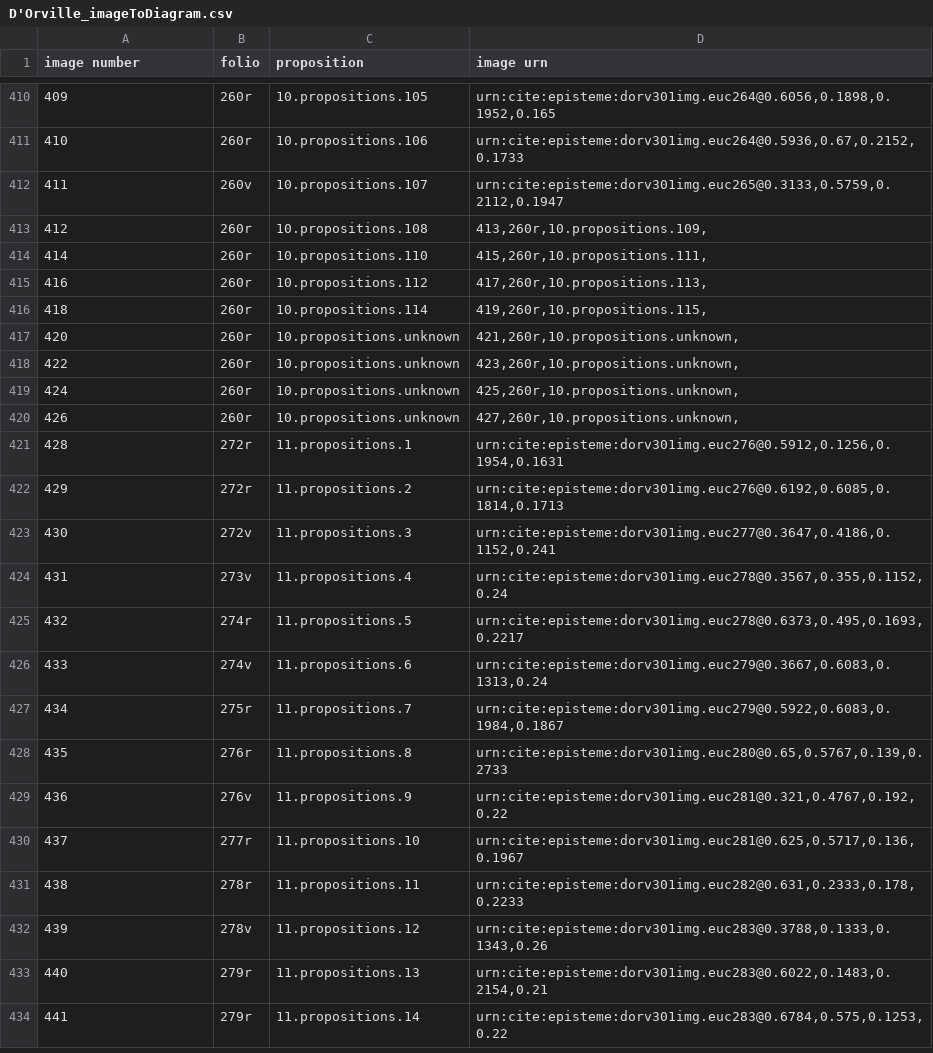
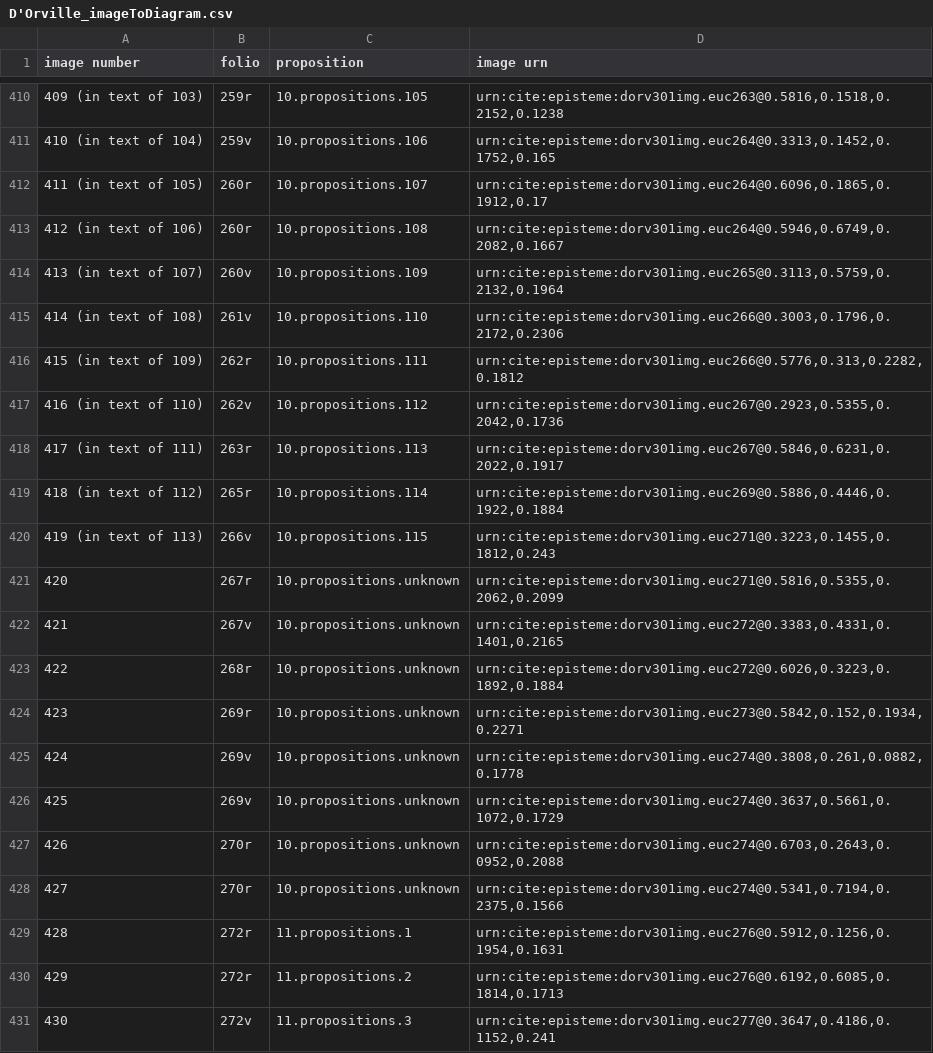
Before and after one commit to HCMID/schemata, a CSV file: D'Orville_imageToDiagram.csv, drawn as a sheet; only a part is shown, gaps mark what is left out; the shorter side is filled out with more unchanged rows; addresses are those after the commit; the diff covers the shown part only; the diff names each change by its address in the sheet, - before the commit and + after, or states it on an @@ line.

Commit message:
Update D'Orville_imageToDiagram.csv

```diff
--- a/D'Orville_imageToDiagram.csv
+++ b/D'Orville_imageToDiagram.csv
@@ column A (image number) renumbered between rows 402 and 428 @@
-B410 (folio): 260r
+B410 (folio): 259r
-D410 (image urn): urn:cite:episteme:dorv301img.euc264@0.6056,0.1898,0.1952,0.165
+D410 (image urn): urn:cite:episteme:dorv301img.euc263@0.5816,0.1518,0.2152,0.1238
-B411 (folio): 260r
+B411 (folio): 259v
-D411 (image urn): urn:cite:episteme:dorv301img.euc264@0.5936,0.67,0.2152,0.1733
+D411 (image urn): urn:cite:episteme:dorv301img.euc264@0.3313,0.1452,0.1752,0.165
-B412 (folio): 260v
+B412 (folio): 260r
-D412 (image urn): urn:cite:episteme:dorv301img.euc265@0.3133,0.5759,0.2112,0.1947
+D412 (image urn): urn:cite:episteme:dorv301img.euc264@0.6096,0.1865,0.1912,0.17
-D413 (image urn): 413,260r,10.propositions.109,
+D413 (image urn): urn:cite:episteme:dorv301img.euc264@0.5946,0.6749,0.2082,0.1667
+row 414: 413 (in text of 107) | 260v | 10.propositions.109 | urn:cite:episteme:dorv301img.euc265@0.3113,0.5759,0.2132,0.1964
-B415 (folio): 260r
+B415 (folio): 261v
-D415 (image urn): 415,260r,10.propositions.111,
+D415 (image urn): urn:cite:episteme:dorv301img.euc266@0.3003,0.1796,0.2172,0.2306
+row 416: 415 (in text of 109) | 262r | 10.propositions.111 | urn:cite:episteme:dorv301img.euc266@0.5776,0.313,0.2282,0.1812
-B417 (folio): 260r
+B417 (folio): 262v
-D417 (image urn): 417,260r,10.propositions.113,
+D417 (image urn): urn:cite:episteme:dorv301img.euc267@0.2923,0.5355,0.2042,0.1736
+row 418: 417 (in text of 111) | 263r | 10.propositions.113 | urn:cite:episteme:dorv301img.euc267@0.5846,0.6231,0.2022,0.1917
-B419 (folio): 260r
+B419 (folio): 265r
-D419 (image urn): 419,260r,10.propositions.115,
+D419 (image urn): urn:cite:episteme:dorv301img.euc269@0.5886,0.4446,0.1922,0.1884
+row 420: 419 (in text of 113) | 266v | 10.propositions.115 | urn:cite:episteme:dorv301img.euc271@0.3223,0.1455,0.1812,0.243
+row 421: 420 | 267r | 10.propositions.unknown | urn:cite:episteme:dorv301img.euc271@0.5816,0.5355,0.2062,0.2099
+row 422: 421 | 267v | 10.propositions.unknown | urn:cite:episteme:dorv301img.euc272@0.3383,0.4331,0.1401,0.2165
-B423 (folio): 260r
+B423 (folio): 268r
-D423 (image urn): 421,260r,10.propositions.unknown,
+D423 (image urn): urn:cite:episteme:dorv301img.euc272@0.6026,0.3223,0.1892,0.1884
-B424 (folio): 260r
+B424 (folio): 269r
-D424 (image urn): 423,260r,10.propositions.unknown,
+D424 (image urn): urn:cite:episteme:dorv301img.euc273@0.5842,0.152,0.1934,0.2271
+row 425: 424 | 269v | 10.propositions.unknown | urn:cite:episteme:dorv301img.euc274@0.3808,0.261,0.0882,0.1778
+row 426: 425 | 269v | 10.propositions.unknown | urn:cite:episteme:dorv301img.euc274@0.3637,0.5661,0.1072,0.1729
-B427:B428 (folio): 260r
+B427:B428 (folio): 270r
-D427 (image urn): 425,260r,10.propositions.unknown,
+D427 (image urn): urn:cite:episteme:dorv301img.euc274@0.6703,0.2643,0.0952,0.2088
-D428 (image urn): 427,260r,10.propositions.unknown,
+D428 (image urn): urn:cite:episteme:dorv301img.euc274@0.5341,0.7194,0.2375,0.1566
```
Also changed, not shown: 30 edited cells elsewhere in this file.
